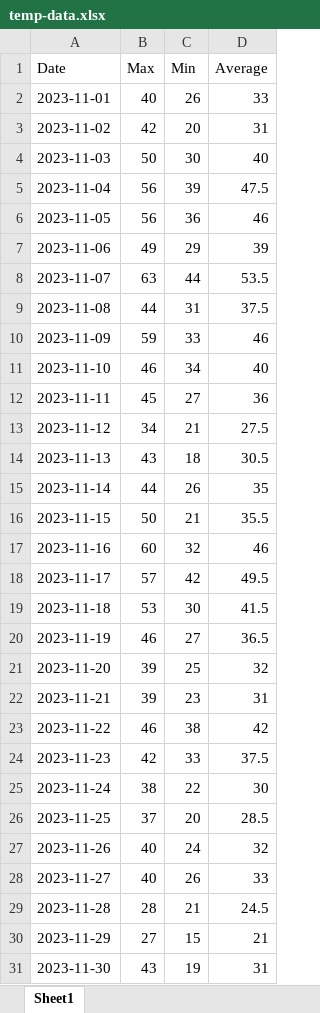
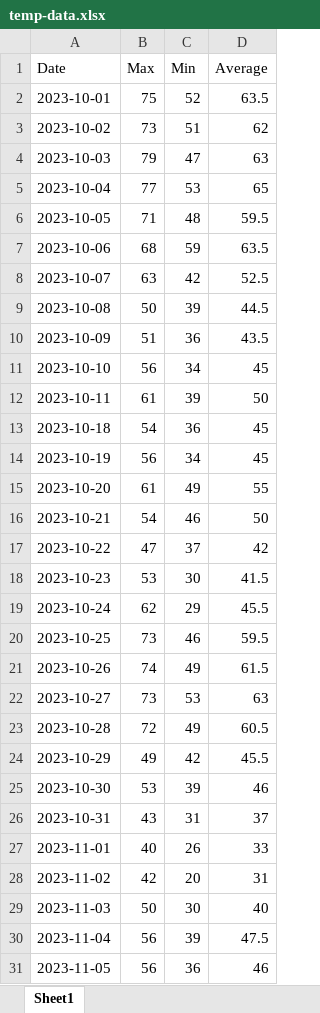
Before and after one commit to stroudcuster/home-power-usage, an Excel workbook: data/temp-data.xlsx, sheet Sheet1, drawn as a sheet; only a part is shown; the shorter side is filled out with more unchanged rows; values as stored, in another font and other column widths than the file's, no borders; the diff names each change by its address in the sheet, - before the commit and + after, or states it on an @@ line.

Commit message:
Added daily_usage_graph.py.  Modified DailyUsageDataFactory and DailyUsageData classes in usage_data.py

```diff
--- a/data/temp-data.xlsx (sheet Sheet1)
+++ b/data/temp-data.xlsx (sheet Sheet1)
+row 2: 2023-10-01 | 75 | 52 | 63.5
+row 3: 2023-10-02 | 73 | 51 | 62
+row 4: 2023-10-03 | 79 | 47 | 63
+row 5: 2023-10-04 | 77 | 53 | 65
+row 6: 2023-10-05 | 71 | 48 | 59.5
+row 7: 2023-10-06 | 68 | 59 | 63.5
+row 8: 2023-10-07 | 63 | 42 | 52.5
+row 9: 2023-10-08 | 50 | 39 | 44.5
+row 10: 2023-10-09 | 51 | 36 | 43.5
+row 11: 2023-10-10 | 56 | 34 | 45
+row 12: 2023-10-11 | 61 | 39 | 50
+row 13: 2023-10-18 | 54 | 36 | 45
+row 14: 2023-10-19 | 56 | 34 | 45
+row 15: 2023-10-20 | 61 | 49 | 55
+row 16: 2023-10-21 | 54 | 46 | 50
+row 17: 2023-10-22 | 47 | 37 | 42
+row 18: 2023-10-23 | 53 | 30 | 41.5
+row 19: 2023-10-24 | 62 | 29 | 45.5
+row 20: 2023-10-25 | 73 | 46 | 59.5
+row 21: 2023-10-26 | 74 | 49 | 61.5
+row 22: 2023-10-27 | 73 | 53 | 63
+row 23: 2023-10-28 | 72 | 49 | 60.5
+row 24: 2023-10-29 | 49 | 42 | 45.5
+row 25: 2023-10-30 | 53 | 39 | 46
+row 26: 2023-10-31 | 43 | 31 | 37
```
Also changed, not shown: 2 other files.
